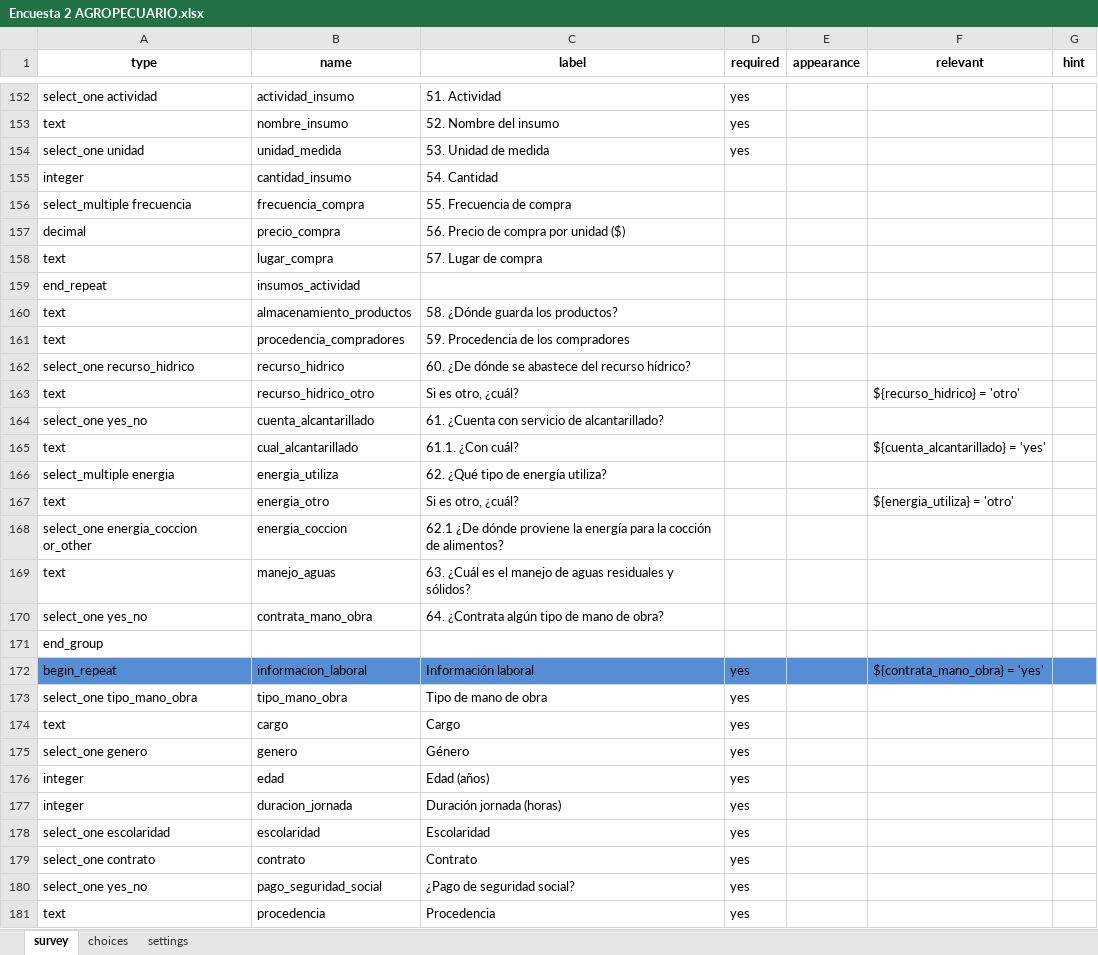
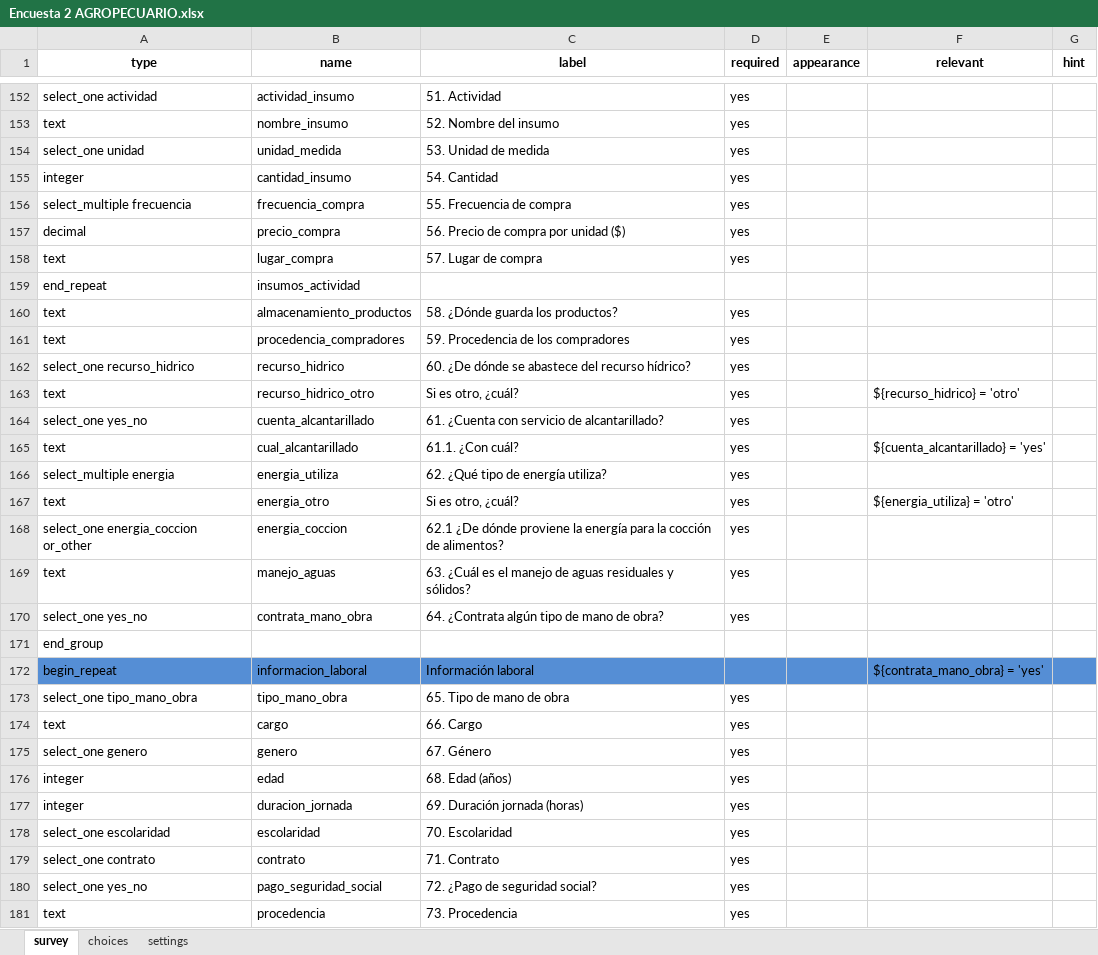
Before and after one commit to SGI-ManuelPico/informesCenso, an Excel workbook: xlsForms/Encuesta 2 AGROPECUARIO.xlsx, sheet survey, drawn as a sheet; only a part is shown, gaps mark what is left out; values as stored, in another font and other column widths than the file's, no borders; the diff covers the shown part only; the diff names each change by its address in the sheet, - before the commit and + after, or states it on an @@ line.

```diff
--- a/xlsForms/Encuesta 2 AGROPECUARIO.xlsx (sheet survey)
+++ b/xlsForms/Encuesta 2 AGROPECUARIO.xlsx (sheet survey)
-D155:D158 (required): (empty)
+D155:D158 (required): yes
-D160:D170 (required): (empty)
+D160:D170 (required): yes
-D172 (required): yes
+D172 (required): (empty)
-C173 (label): Tipo de mano de obra
+C173 (label): 65. Tipo de mano de obra
-C174 (label): Cargo
+C174 (label): 66. Cargo
-C175 (label): Género
+C175 (label): 67. Género
-C176 (label): Edad (años)
+C176 (label): 68. Edad (años)
-C177 (label): Duración jornada (horas)
+C177 (label): 69. Duración jornada (horas)
-C178 (label): Escolaridad
+C178 (label): 70. Escolaridad
-C179 (label): Contrato
+C179 (label): 71. Contrato
-C180 (label): ¿Pago de seguridad social?
+C180 (label): 72. ¿Pago de seguridad social?
-C181 (label): Procedencia
+C181 (label): 73. Procedencia
```
Also changed, not shown: 11 added rows and 13 edited cells elsewhere in this sheet, xlsForms/Encuesta 1 Ficha Predial.xlsx, 1 other file.
